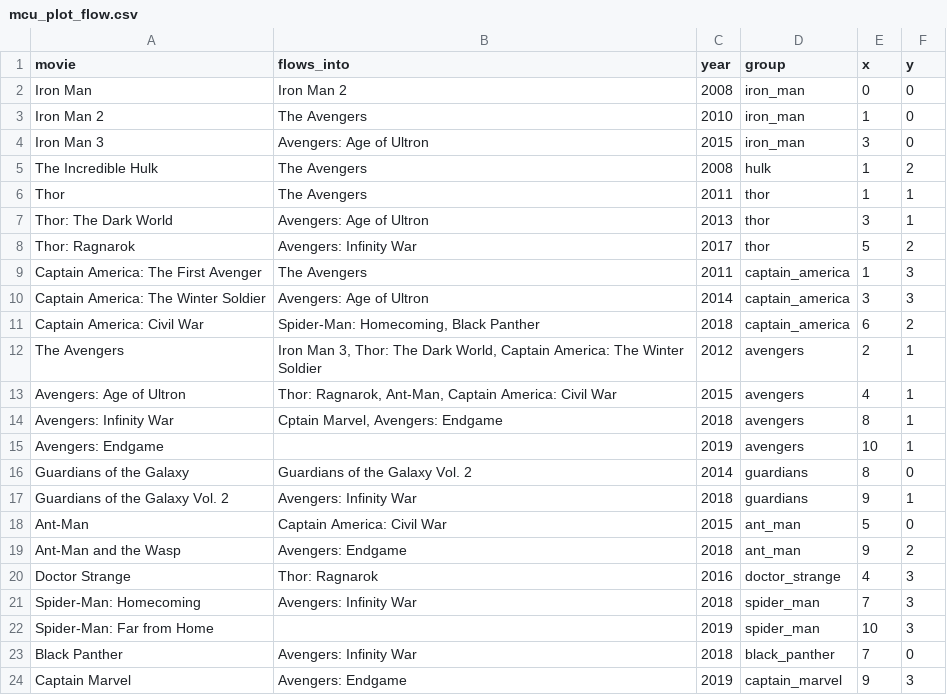
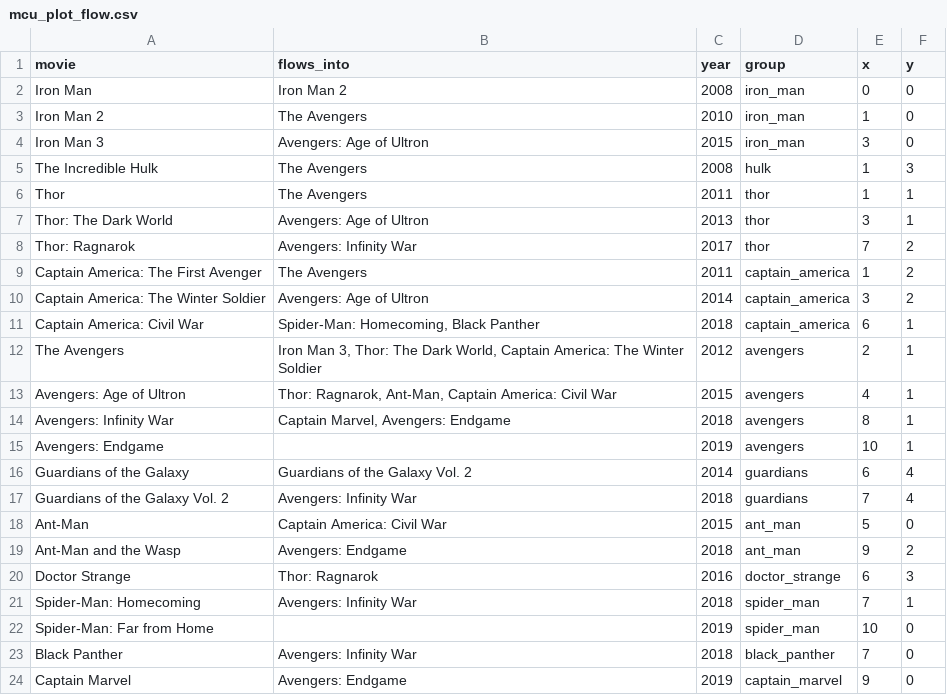
Before and after one commit to patsukhum/Marvel, a CSV file: data/clean/mcu_plot_flow.csv, drawn as a sheet.

Commit message:
Added intro animation for plot plot

```diff
--- a/data/clean/mcu_plot_flow.csv
+++ b/data/clean/mcu_plot_flow.csv
@@ -4,21 +4,21 @@ Iron Man 2,The Avengers,2010,iron_man,1,0
 Iron Man 3,Avengers: Age of Ultron,2015,iron_man,3,0
-The Incredible Hulk,The Avengers,2008,hulk,1,2
+The Incredible Hulk,The Avengers,2008,hulk,1,3
 Thor,The Avengers,2011,thor,1,1
 Thor: The Dark World,Avengers: Age of Ultron,2013,thor,3,1
-Thor: Ragnarok,Avengers: Infinity War,2017,thor,5,2
-Captain America: The First Avenger,The Avengers,2011,captain_america,1,3
-Captain America: The Winter Soldier,Avengers: Age of Ultron,2014,captain_america,3,3
-Captain America: Civil War,"Spider-Man: Homecoming, Black Panther",2018,captain_america,6,2
+Thor: Ragnarok,Avengers: Infinity War,2017,thor,7,2
+Captain America: The First Avenger,The Avengers,2011,captain_america,1,2
+Captain America: The Winter Soldier,Avengers: Age of Ultron,2014,captain_america,3,2
+Captain America: Civil War,"Spider-Man: Homecoming, Black Panther",2018,captain_america,6,1
 The Avengers,"Iron Man 3, Thor: The Dark World, Captain America: The Winter Soldier",2012,avengers,2,1
 Avengers: Age of Ultron,"Thor: Ragnarok, Ant-Man, Captain America: Civil War",2015,avengers,4,1
-Avengers: Infinity War,"Cptain Marvel, Avengers: Endgame",2018,avengers,8,1
+Avengers: Infinity War,"Captain Marvel, Avengers: Endgame",2018,avengers,8,1
 Avengers: Endgame,,2019,avengers,10,1
-Guardians of the Galaxy,Guardians of the Galaxy Vol. 2,2014,guardians,8,0
-Guardians of the Galaxy Vol. 2,Avengers: Infinity War,2018,guardians,9,1
+Guardians of the Galaxy,Guardians of the Galaxy Vol. 2,2014,guardians,6,4
+Guardians of the Galaxy Vol. 2,Avengers: Infinity War,2018,guardians,7,4
 Ant-Man,Captain America: Civil War,2015,ant_man,5,0
 Ant-Man and the Wasp,Avengers: Endgame,2018,ant_man,9,2
-Doctor Strange,Thor: Ragnarok,2016,doctor_strange,4,3
-Spider-Man: Homecoming,Avengers: Infinity War,2018,spider_man,7,3
-Spider-Man: Far from Home,,2019,spider_man,10,3
+Doctor Strange,Thor: Ragnarok,2016,doctor_strange,6,3
+Spider-Man: Homecoming,Avengers: Infinity War,2018,spider_man,7,1
+Spider-Man: Far from Home,,2019,spider_man,10,0
 Black Panther,Avengers: Infinity War,2018,black_panther,7,0
-Captain Marvel,Avengers: Endgame,2019,captain_marvel,9,3
+Captain Marvel,Avengers: Endgame,2019,captain_marvel,9,0
```
Also changed, not shown: 1 other file.
